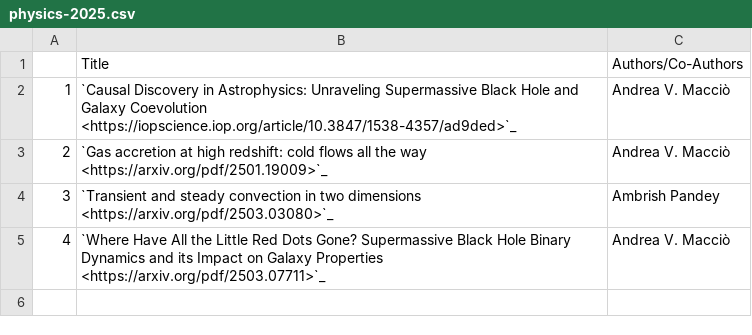
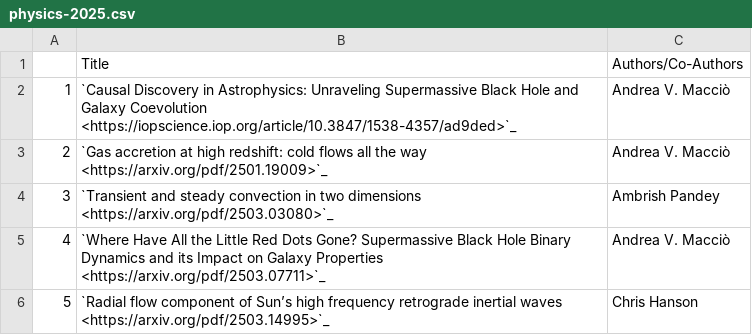
Before and after one commit to NYUAD-CRC/crc-docs, a CSV file: source/hpc/research/data/physics-2025.csv, drawn as a sheet; the diff names each change by its address in the sheet, - before the commit and + after, or states it on an @@ line.

Commit message:
Adding physics publication

```diff
--- a/source/hpc/research/data/physics-2025.csv
+++ b/source/hpc/research/data/physics-2025.csv
+row 6: 5 | `Radial flow component of Sun’s high frequency retrograde inertial waves <https://arxiv.org/pdf/2503.14995>`_ | Chris Hanson
```
Also changed, not shown: 1 other file.
